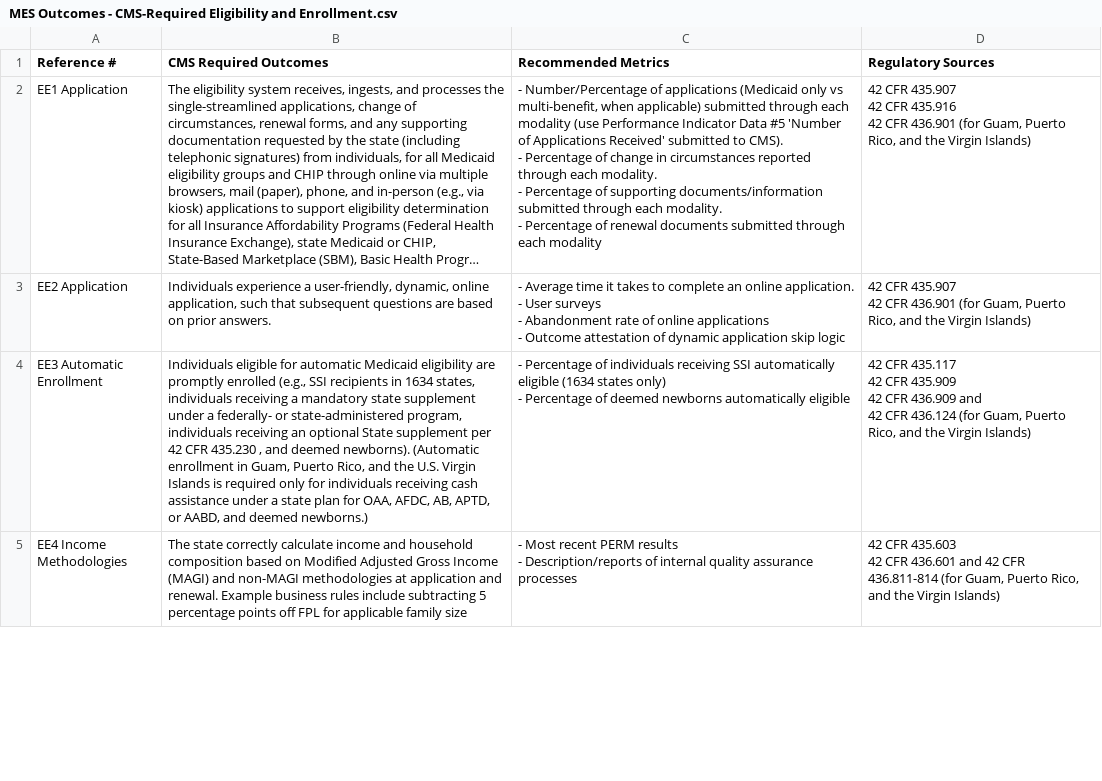
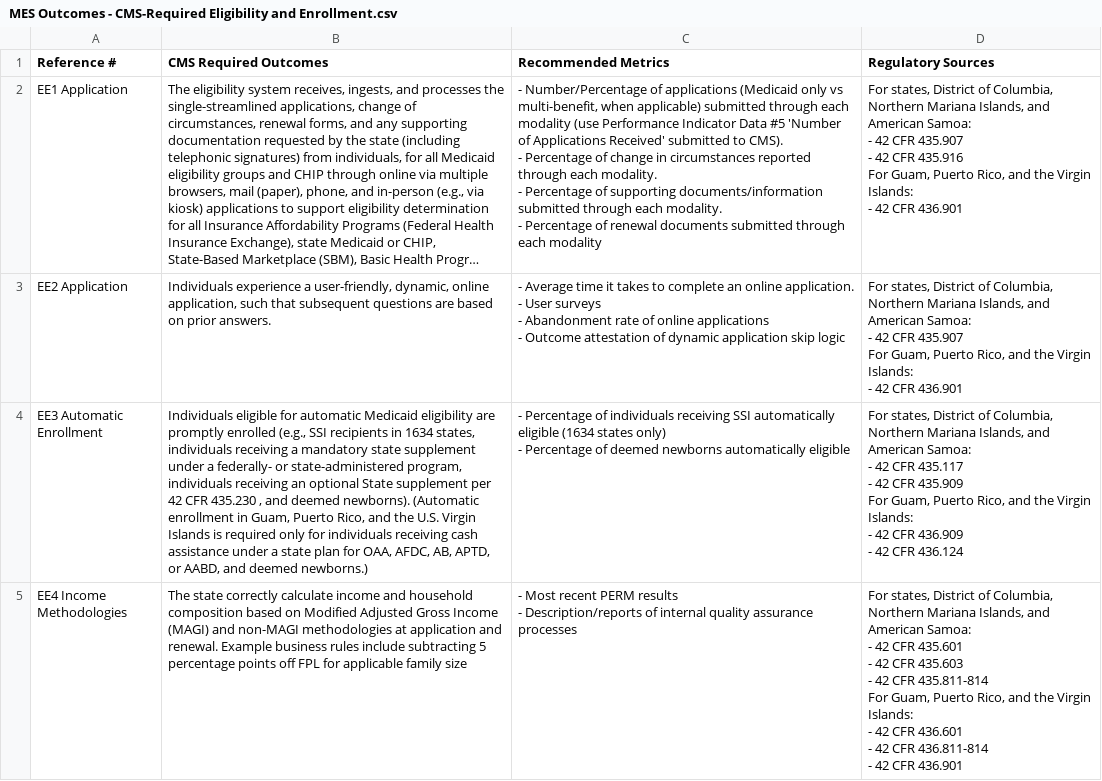
Before and after one commit to CMSgov/CMCS-DSG-DSS-Certification-Staging, a CSV file: _data/MES Outcomes - CMS-Required Eligibility and Enrollment.csv, drawn as a sheet; only a part is shown; long unchanged cells end in …; ↵ is a line break in a cell; the diff covers the shown part only; the diff names each change by its address in the sheet, - before the commit and + after, or states it on an @@ line.

Commit message:
Update MES Outcomes - CMS-Required Eligibility and Enrollment.csv

```diff
--- a/_data/MES Outcomes - CMS-Required Eligibility and Enrollment.csv
+++ b/_data/MES Outcomes - CMS-Required Eligibility and Enrollment.csv
-D2 (Regulatory Sources): 42 CFR 435.907 ↵ 42 CFR 435.916 ↵ 42 CFR 436.901 (for Guam, Puerto Rico, and the Virgin Islands)
+D2 (Regulatory Sources): For states, District of Columbia, Northern Mariana Islands, and American Samoa: ↵ - 42 CFR 435.907 ↵ - 42 CFR 435.916 ↵ For Guam, Puerto Rico, and the Virgin Islands: ↵ - 42 CFR 436.901
-D3 (Regulatory Sources): 42 CFR 435.907 ↵ 42 CFR 436.901 (for Guam, Puerto Rico, and the Virgin Islands)
+D3 (Regulatory Sources): For states, District of Columbia, Northern Mariana Islands, and American Samoa: ↵ - 42 CFR 435.907 ↵ For Guam, Puerto Rico, and the Virgin Islands: ↵ - 42 CFR 436.901
-D4 (Regulatory Sources): 42 CFR 435.117 ↵ 42 CFR 435.909 ↵ 42 CFR 436.909 and ↵ 42 CFR 436.124 (for Guam, Puerto Rico, and the Virgin Islands)
+D4 (Regulatory Sources): For states, District of Columbia, Northern Mariana Islands, and American Samoa: ↵ - 42 CFR 435.117 ↵ - 42 CFR 435.909 ↵ For Guam, Puerto Rico, and the Virgin Islands: ↵ - 42 CFR 436.909 ↵ - 42 CFR 436.124
-D5 (Regulatory Sources): 42 CFR 435.603 ↵ 42 CFR 436.601 and 42 CFR 436.811-814 (for Guam, Puerto Rico, and the Virgin Islands)
+D5 (Regulatory Sources): For states, District of Columbia, Northern Mariana Islands, and American Samoa: ↵ - 42 CFR 435.601 ↵ - 42 CFR 435.603 ↵ - 42 CFR 435.811-814 ↵ For Guam, Puerto Rico, and the Virgin Islands: ↵ - 42 CFR 436.601 ↵ - 42 CFR 436.811-814 ↵ - 42 CFR 436.901
```
Also changed, not shown: 3 edited cells elsewhere in this file.
